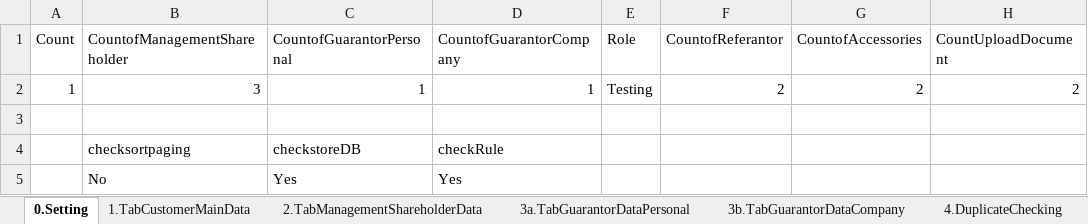
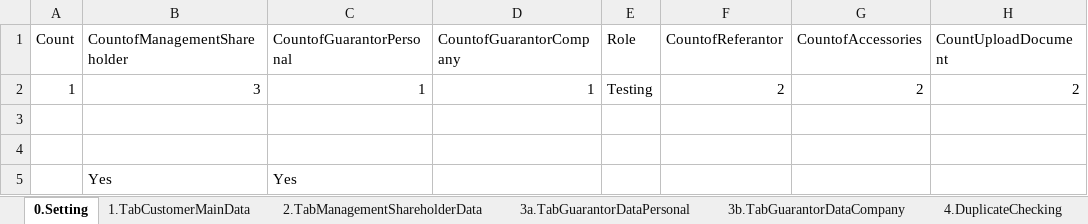
Before and after one commit to qcadins/DemoWorkflow, an Excel workbook: Excel/2.2 DataFile_NAP_CF4W_Company.xlsx, sheet 0.Setting, drawn as a sheet; values as stored, in another font and other column widths than the file's, no borders; removed rows and columns are numbered as before the commit, all else as after; the diff names each change by its address in the sheet, - before the commit and + after, or states it on an @@ line.

```diff
--- a/Excel/2.2 DataFile_NAP_CF4W_Company.xlsx (sheet 0.Setting)
+++ b/Excel/2.2 DataFile_NAP_CF4W_Company.xlsx (sheet 0.Setting)
-row 4:  | checksortpaging | checkstoreDB | checkRule
+row 4: (empty)
-row 5:  | No | Yes | Yes
+row 5:  | Yes | Yes
```
Also changed, not shown: sheet 2.TabManagementShareholderData, sheet 1.TabCustomerMainData, sheet 3a.TabGuarantorDataPersonal, sheet 3b.TabGuarantorDataCompany.
